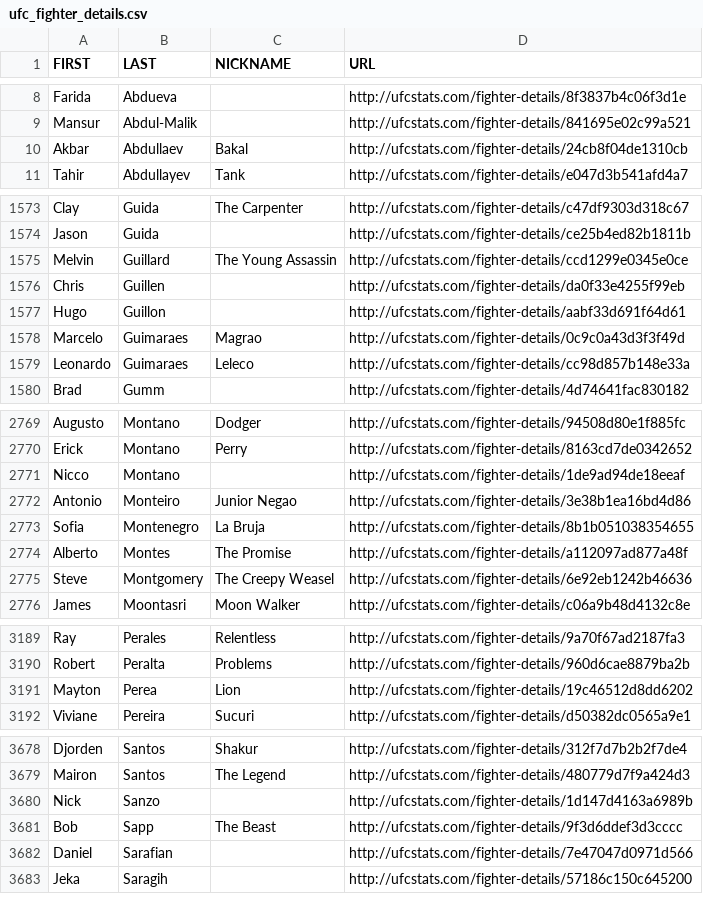
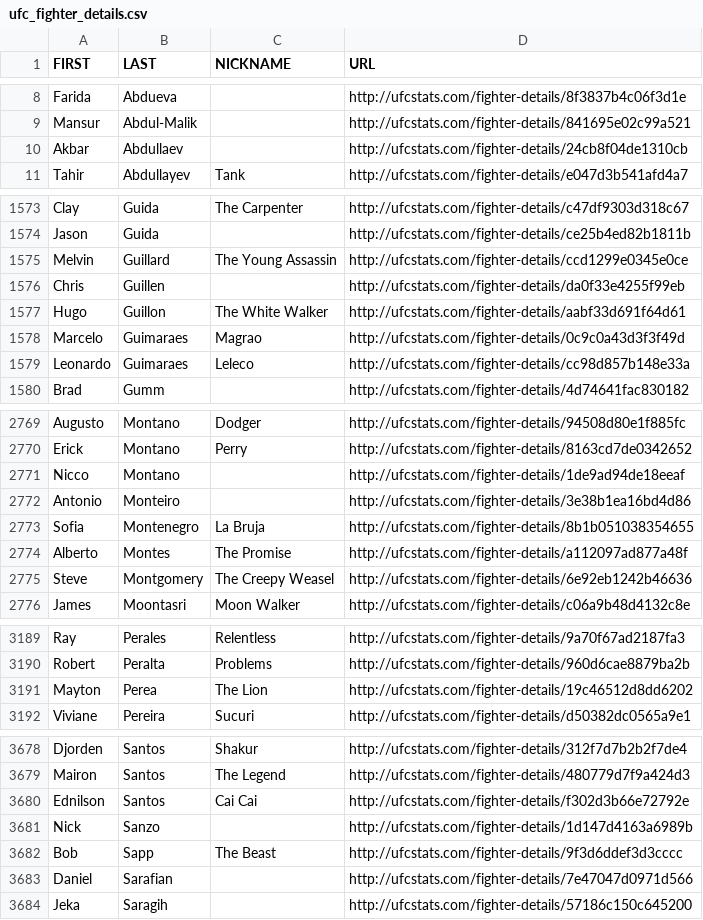
Before and after one commit to Greco1899/scrape_ufc_stats, a CSV file: ufc_fighter_details.csv, drawn as a sheet; only a part is shown, gaps mark what is left out; the diff covers the shown part only.

```diff
--- a/ufc_fighter_details.csv
+++ b/ufc_fighter_details.csv
@@ -9,3 +9,3 @@ Farida,Abdueva,,http://ufcstats.com/fighter-details/8f3837b4c06f3d1e
 Mansur,Abdul-Malik,,http://ufcstats.com/fighter-details/841695e02c99a521
-Akbar,Abdullaev,Bakal,http://ufcstats.com/fighter-details/24cb8f04de1310cb
+Akbar,Abdullaev,,http://ufcstats.com/fighter-details/24cb8f04de1310cb
 Tahir,Abdullayev,Tank,http://ufcstats.com/fighter-details/e047d3b541afd4a7
@@ -1576,3 +1576,3 @@ Melvin,Guillard,The Young Assassin,http://ufcstats.com/fighter-details/ccd1299e0
 Chris,Guillen,,http://ufcstats.com/fighter-details/da0f33e4255f99eb
-Hugo,Guillon,,http://ufcstats.com/fighter-details/aabf33d691f64d61
+Hugo,Guillon,The White Walker,http://ufcstats.com/fighter-details/aabf33d691f64d61
 Marcelo,Guimaraes,Magrao,http://ufcstats.com/fighter-details/0c9c0a43d3f3f49d
@@ -2771,3 +2771,3 @@ Erick,Montano,Perry,http://ufcstats.com/fighter-details/8163cd7de0342652
 Nicco,Montano,,http://ufcstats.com/fighter-details/1de9ad94de18eeaf
-Antonio,Monteiro,Junior Negao,http://ufcstats.com/fighter-details/3e38b1ea16bd4d86
+Antonio,Monteiro,,http://ufcstats.com/fighter-details/3e38b1ea16bd4d86
 Sofia,Montenegro,La Bruja,http://ufcstats.com/fighter-details/8b1b051038354655
@@ -3190,3 +3190,3 @@ Ray,Perales,Relentless,http://ufcstats.com/fighter-details/9a70f67ad2187fa3
 Robert,Peralta,Problems,http://ufcstats.com/fighter-details/960d6cae8879ba2b
-Mayton,Perea,Lion,http://ufcstats.com/fighter-details/19c46512d8dd6202
+Mayton,Perea,The Lion,http://ufcstats.com/fighter-details/19c46512d8dd6202
 Viviane,Pereira,Sucuri,http://ufcstats.com/fighter-details/d50382dc0565a9e1
@@ -3679,2 +3679,3 @@ Djorden,Santos,Shakur,http://ufcstats.com/fighter-details/312f7d7b2b2f7de4
 Mairon,Santos,The Legend,http://ufcstats.com/fighter-details/480779d7f9a424d3
+Ednilson,Santos,Cai Cai,http://ufcstats.com/fighter-details/f302d3b66e72792e
 Nick,Sanzo,,http://ufcstats.com/fighter-details/1d147d4163a6989b
```
Also changed, not shown: 1 edited cell elsewhere in this file, ufc_fighter_tott.csv.
